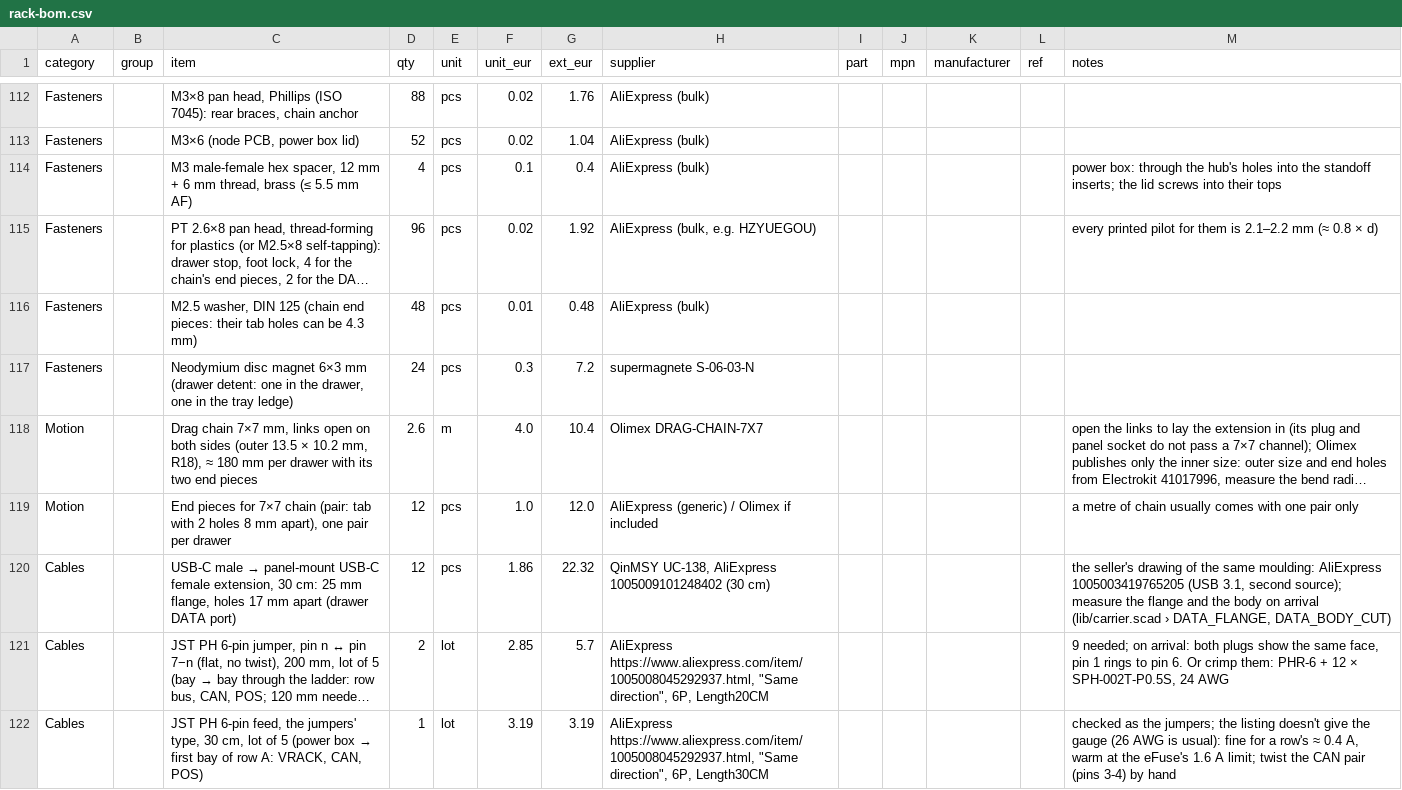
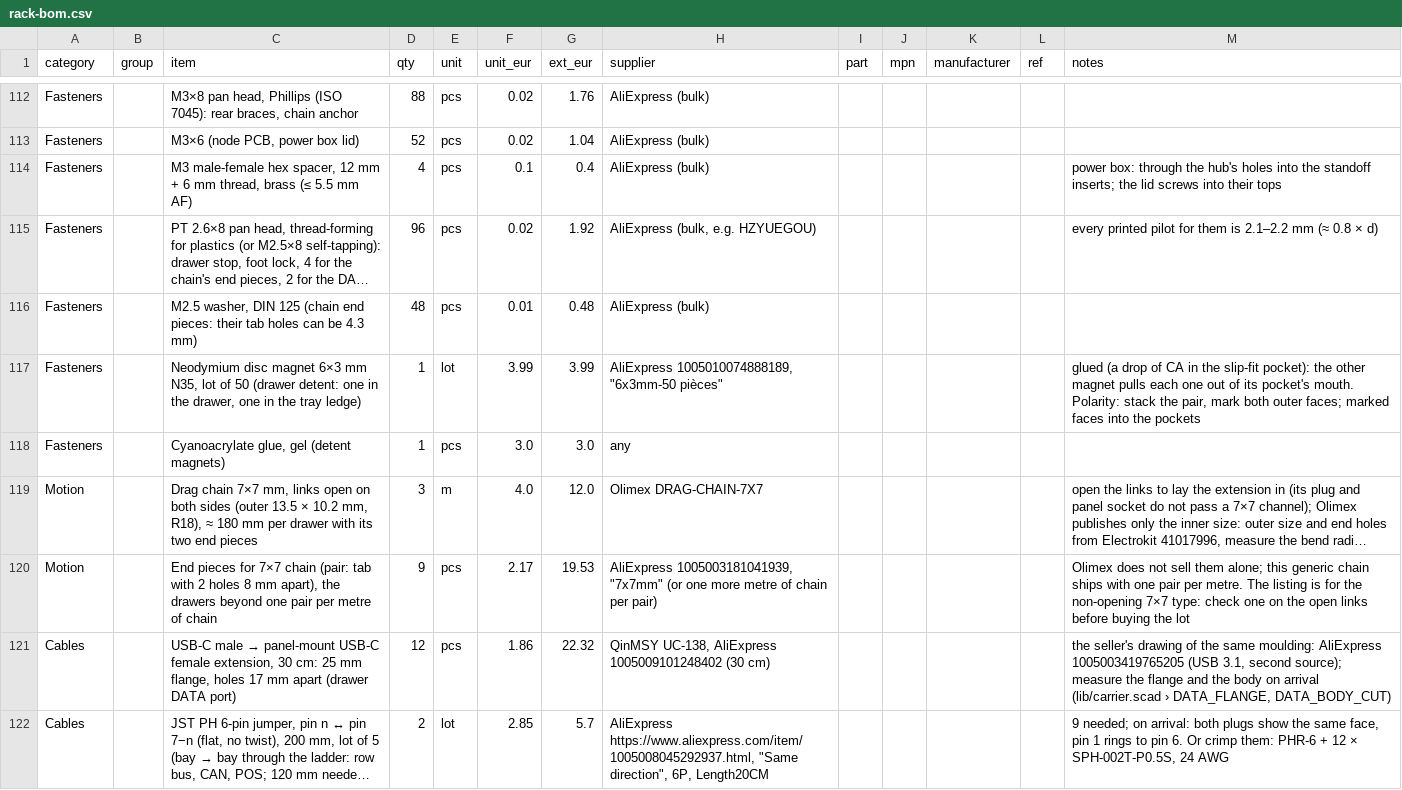
Before and after one commit to kartben/hw-testing-rack, a CSV file: bom/rack-bom.csv, drawn as a sheet; only a part is shown, gaps mark what is left out; the shorter side is filled out with more unchanged rows; long unchanged cells end in …; addresses are those after the commit; the diff names each change by its address in the sheet, - before the commit and + after, or states it on an @@ line.

```diff
--- a/bom/rack-bom.csv
+++ b/bom/rack-bom.csv
+row 117: Fasteners |  | Neodymium disc magnet 6×3 mm N35, lot of 50 (drawer detent: one in the drawer, one in the tray ledge) | 1 | lot | 3.99 | 3.99 | AliExpress 1005010074888189, "6x3mm-50 pièces" |  |  |  |  | glued (a drop of CA in the slip-fit pocket): the other magnet pulls each one out of its pocket's mouth. Polarity: stack the pair, mark both outer faces; marked faces into the pockets
-C118 (item): Neodymium disc magnet 6×3 mm (drawer detent: one in the drawer, one in the tray ledge)
+C118 (item): Cyanoacrylate glue, gel (detent magnets)
-D118 (qty): 24
+D118 (qty): 1
-F118 (unit_eur): 0.3
+F118 (unit_eur): 3.0
-G118 (ext_eur): 7.2
+G118 (ext_eur): 3.0
-H118 (supplier): supermagnete S-06-03-N
+H118 (supplier): any
-D119 (qty): 2.6
+D119 (qty): 3
-G119 (ext_eur): 10.4
+G119 (ext_eur): 12.0
-C120 (item): …mm apart), one pair per drawer
+C120 (item): …mm apart), the drawers beyond one pair per metre of chain
-D120 (qty): 12
+D120 (qty): 9
-F120 (unit_eur): 1.0
+F120 (unit_eur): 2.17
-G120 (ext_eur): 12.0
+G120 (ext_eur): 19.53
-H120 (supplier): AliExpress (generic) / Olimex if included
+H120 (supplier): AliExpress 1005003181041939, "7x7mm" (or one more metre of chain per pair)
-M120 (notes): a metre of chain usually comes with one pair only
+M120 (notes): Olimex does not sell them alone; this generic chain ships with one pair per metre. The listing is for the non-opening 7×7 type: check one on the open links before buying the lot
```
Also changed, not shown: 6 other files.
